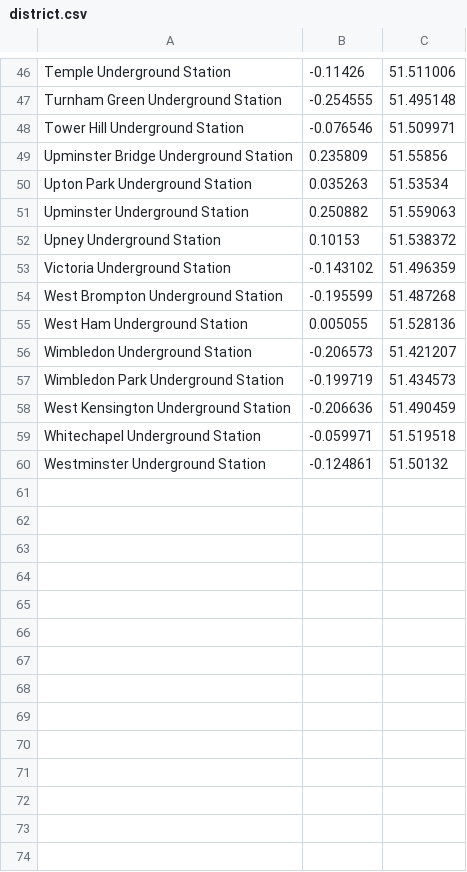
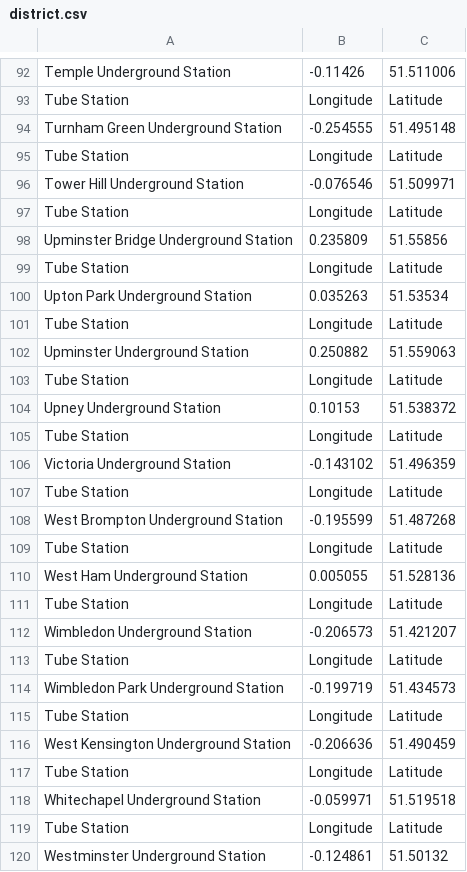
Before and after one commit to nshyam97/tube-line-data, a CSV file: district.csv, drawn as a sheet; only a part is shown, gaps mark what is left out; the diff covers the shown part only; the diff names each change by its address in the sheet, - before the commit and + after, or states it on an @@ line.

Commit message:
Changed the heading of the csv columns

```diff
--- a/district.csv
+++ b/district.csv
+row 93: Tube Station | Longitude | Latitude
+row 95: Tube Station | Longitude | Latitude
+row 97: Tube Station | Longitude | Latitude
+row 99: Tube Station | Longitude | Latitude
+row 101: Tube Station | Longitude | Latitude
+row 103: Tube Station | Longitude | Latitude
+row 105: Tube Station | Longitude | Latitude
+row 107: Tube Station | Longitude | Latitude
+row 109: Tube Station | Longitude | Latitude
+row 111: Tube Station | Longitude | Latitude
+row 113: Tube Station | Longitude | Latitude
+row 115: Tube Station | Longitude | Latitude
+row 117: Tube Station | Longitude | Latitude
+row 119: Tube Station | Longitude | Latitude
```
Also changed, not shown: 46 added rows elsewhere in this file, central.csv, circle.csv, 8 other files.
